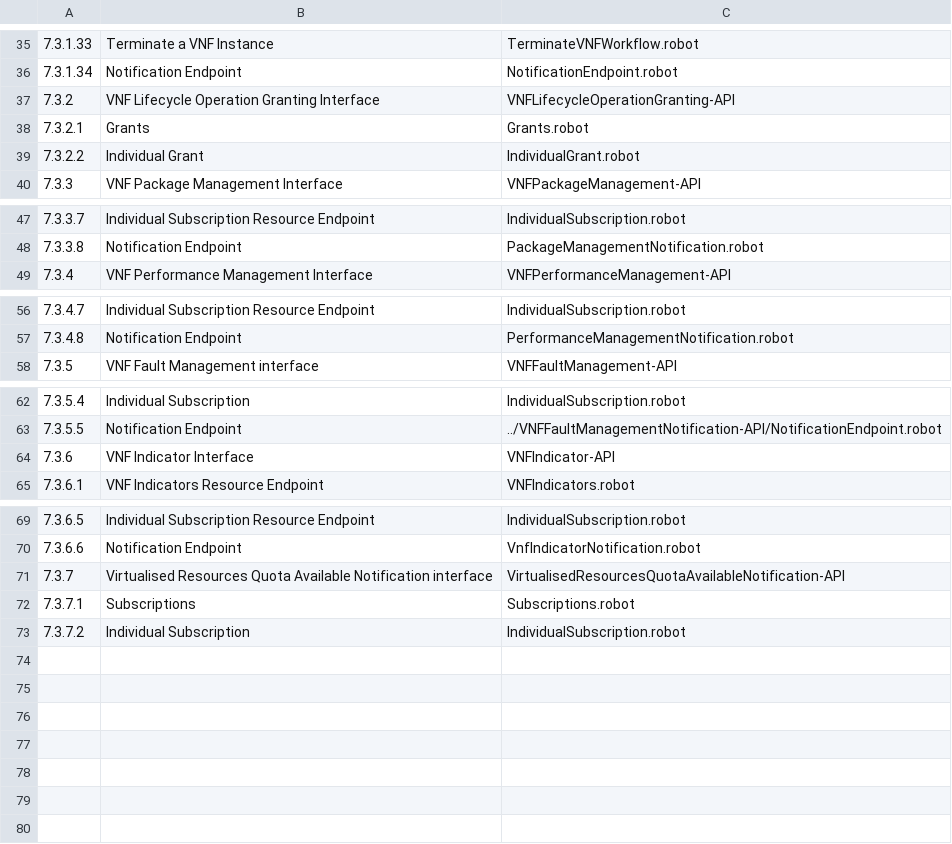
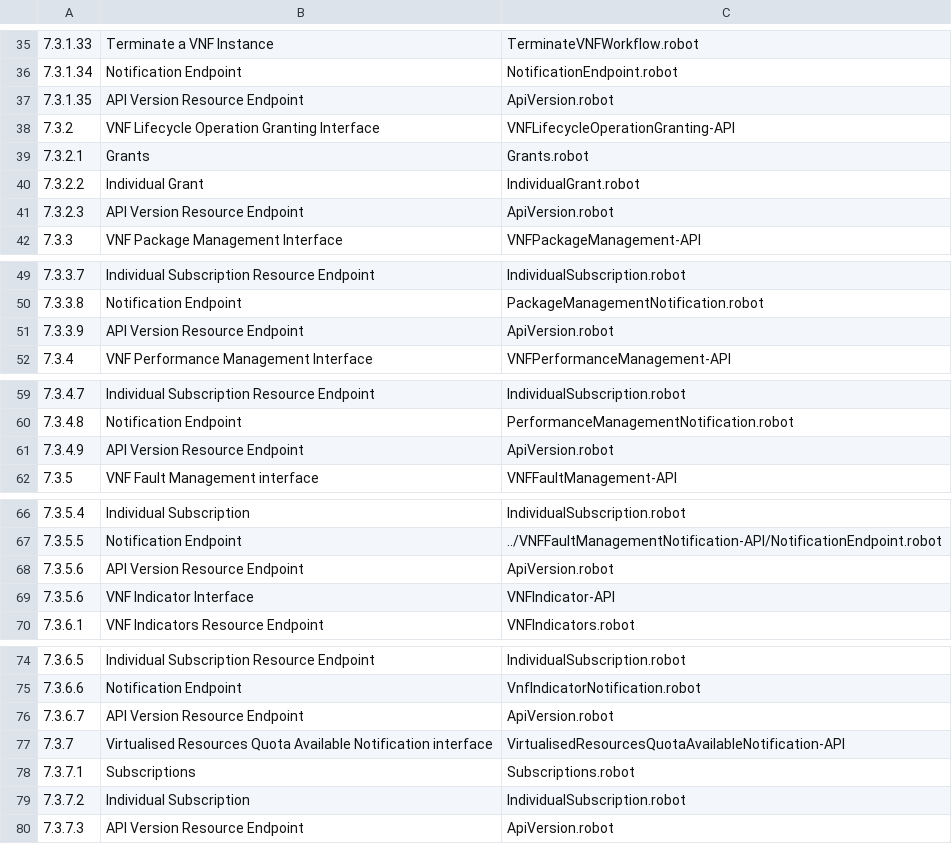
Before and after one commit to openmsa/etsi-mano-app-test, a CSV file: indexes/sol_003_index.csv, drawn as a sheet; only a part is shown, gaps mark what is left out.

Commit message:
updated indexes for v2.6.1 (added ApiVersion related tests)

```diff
--- a/indexes/sol_003_index.csv
+++ b/indexes/sol_003_index.csv
@@ -36,2 +36,3 @@
 7.3.1.34,Notification Endpoint, NotificationEndpoint.robot
+7.3.1.35,API Version Resource Endpoint, ApiVersion.robot
 7.3.2,VNF Lifecycle Operation Granting Interface, VNFLifecycleOperationGranting-API
@@ -39,2 +40,3 @@
 7.3.2.2,Individual Grant, IndividualGrant.robot
+7.3.2.3,API Version Resource Endpoint, ApiVersion.robot
 7.3.3,VNF Package Management Interface, VNFPackageManagement-API
@@ -48,2 +50,3 @@
 7.3.3.8,Notification Endpoint, PackageManagementNotification.robot
+7.3.3.9,API Version Resource Endpoint, ApiVersion.robot
 7.3.4,VNF Performance Management Interface, VNFPerformanceManagement-API
@@ -57,2 +60,3 @@
 7.3.4.8,Notification Endpoint,  PerformanceManagementNotification.robot
+7.3.4.9,API Version Resource Endpoint, ApiVersion.robot
 7.3.5,VNF Fault Management interface, VNFFaultManagement-API
@@ -63,3 +67,4 @@
 7.3.5.5,Notification Endpoint, ../VNFFaultManagementNotification-API/NotificationEndpoint.robot
-7.3.6,VNF Indicator Interface, VNFIndicator-API
+7.3.5.6,API Version Resource Endpoint, ApiVersion.robot
+7.3.5.6,VNF Indicator Interface, VNFIndicator-API
 7.3.6.1,VNF Indicators Resource Endpoint, VNFIndicators.robot
@@ -70,2 +75,3 @@
 7.3.6.6,Notification Endpoint, VnfIndicatorNotification.robot
+7.3.6.7,API Version Resource Endpoint, ApiVersion.robot
 7.3.7,Virtualised Resources Quota Available Notification interface, VirtualisedResourcesQuotaAvailableNotification-API
@@ -73 +79,2 @@
 7.3.7.2,Individual Subscription, IndividualSubscription.robot
+7.3.7.3,API Version Resource Endpoint, ApiVersion.robot
```
Also changed, not shown: indexes/sol_002_index.csv, indexes/sol_005_index.csv.
